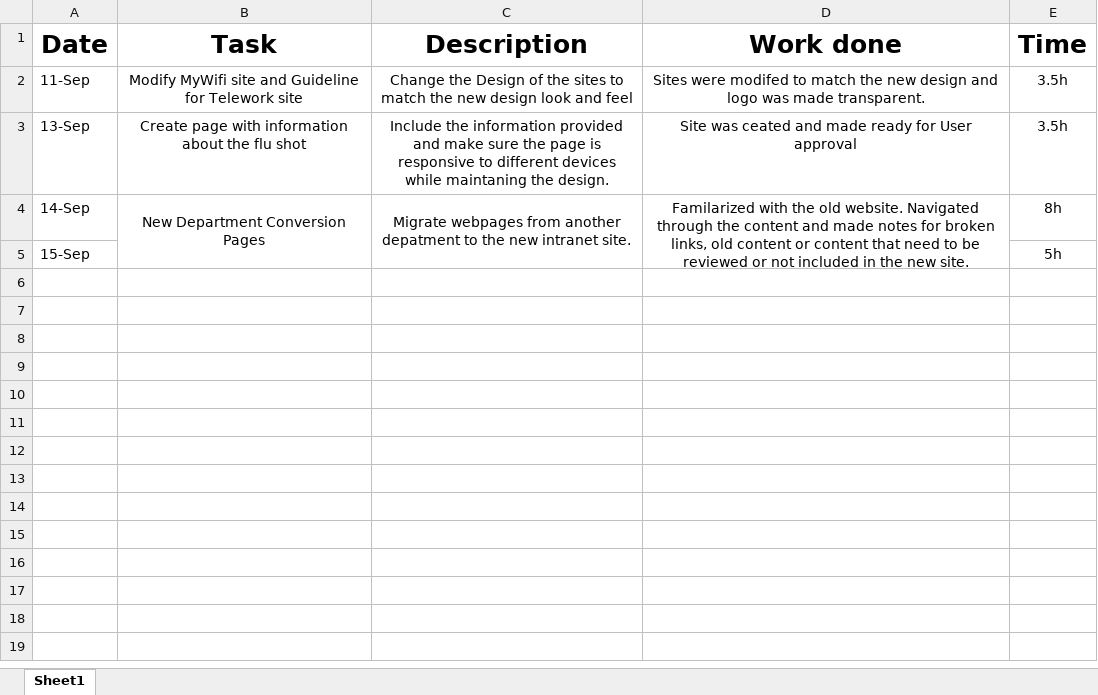
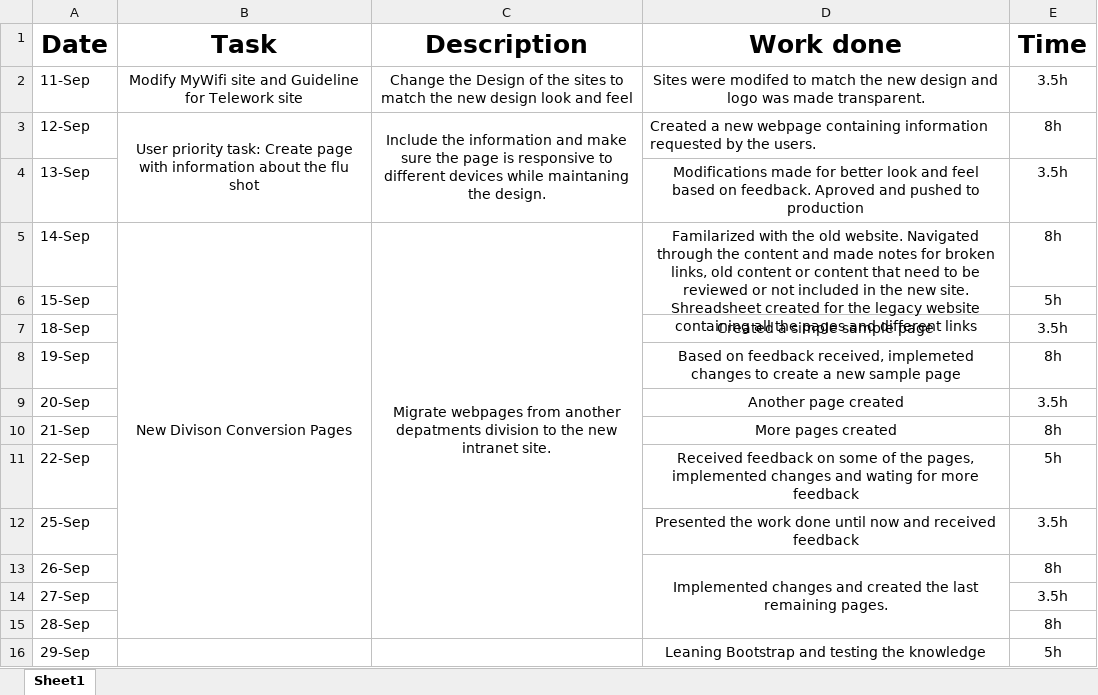
Before and after one commit to akagamiyonko/Intranet_Website, an Excel workbook: Book1.xlsx, sheet Sheet1, drawn as a sheet; values as stored, in another font and other column widths than the file's, no borders; addresses are those after the commit; the diff names each change by its address in the sheet, - before the commit and + after, or states it on an @@ line.

Commit message:
Updated Time Log 29-Sep

```diff
--- a/Book1.xlsx (sheet Sheet1)
+++ b/Book1.xlsx (sheet Sheet1)
+row 3: 12-Sep | User priority task: Create page with information about the flu shot | Include the information and make sure the page is responsive to different devices while maintaning the design. | Created a new webpage containing information requested by the users. | 8h
-B4 (Task): Create page with information about the flu shot
+B4 (Task): (empty)
-C4 (Description): Include the information provided and make sure the page is responsive to different devices while maintaning the design.
+C4 (Description): (empty)
-D4 (Work done): Site was ceated and made ready for User approval
+D4 (Work done): Modifications made for better look and feel based on feedback. Aproved and pushed to production
-B5 (Task): New Department Conversion Pages
+B5 (Task): New Divison Conversion Pages
-C5 (Description): …from another depatment to the…
+C5 (Description): …from another depatments division to the…
-D5 (Work done): …new site.
+D5 (Work done): …new site. Shreadsheet created for the legacy website containing all the pages and different links
+row 7: 18-Sep |  |  | Created a simple sample page | 3.5h
+row 8: 19-Sep |  |  | Based on feedback received, implemeted changes to create a new sample page | 8h
+row 9: 20-Sep |  |  | Another page created | 3.5h
+row 10: 21-Sep |  |  | More pages created | 8h
+row 11: 22-Sep |  |  | Received feedback on some of the pages, implemented changes and wating for more feedback | 5h
+row 12: 25-Sep |  |  | Presented the work done until now and received feedback | 3.5h
+row 13: 26-Sep |  |  | Implemented changes and created the last remaining pages. | 8h
+row 14: 27-Sep |  |  |  | 3.5h
+row 15: 28-Sep |  |  |  | 8h
+row 16: 29-Sep |  |  | Leaning Bootstrap and testing the knowledge | 5h
```
